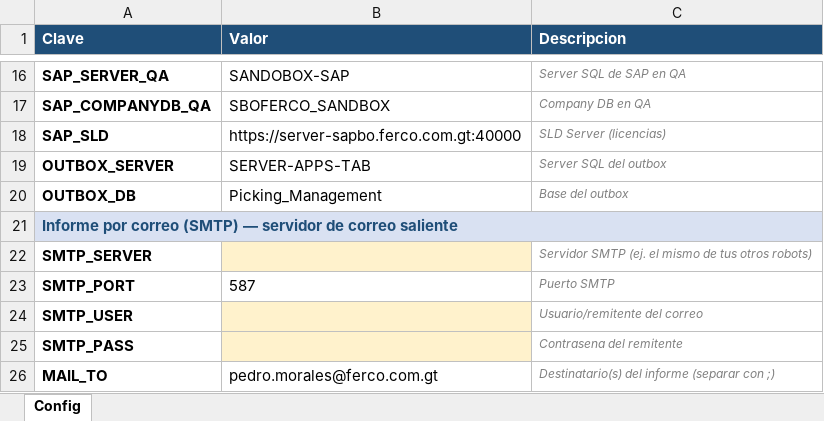
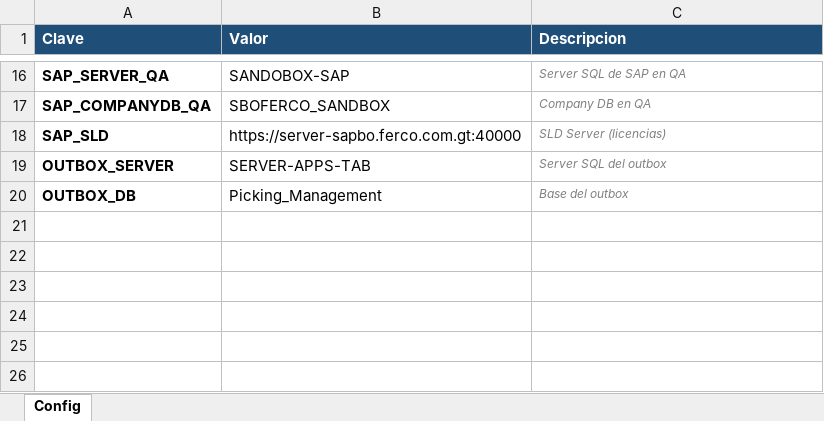
Before and after one commit to pedromoralesferco/picking-por-producto, an Excel workbook: robot/SyncEdicionesCuadro.Config.sample.xlsx, sheet Config, drawn as a sheet; only a part is shown, gaps mark what is left out; values as stored, in another font and other column widths than the file's, no borders; the diff names each change by its address in the sheet, - before the commit and + after, or states it on an @@ line.

```diff
--- a/robot/SyncEdicionesCuadro.Config.sample.xlsx (sheet Config)
+++ b/robot/SyncEdicionesCuadro.Config.sample.xlsx (sheet Config)
-row 21: Informe por correo (SMTP) — servidor de correo saliente
-row 22: SMTP_SERVER |  | Servidor SMTP (ej. el mismo de tus otros robots)
-row 23: SMTP_PORT | 587 | Puerto SMTP
-row 24: SMTP_USER |  | Usuario/remitente del correo
-row 25: SMTP_PASS |  | Contrasena del remitente
-row 26: MAIL_TO | pedro.morales@ferco.com.gt | Destinatario(s) del informe (separar con ;)
```
Also changed, not shown: 1 other file.
